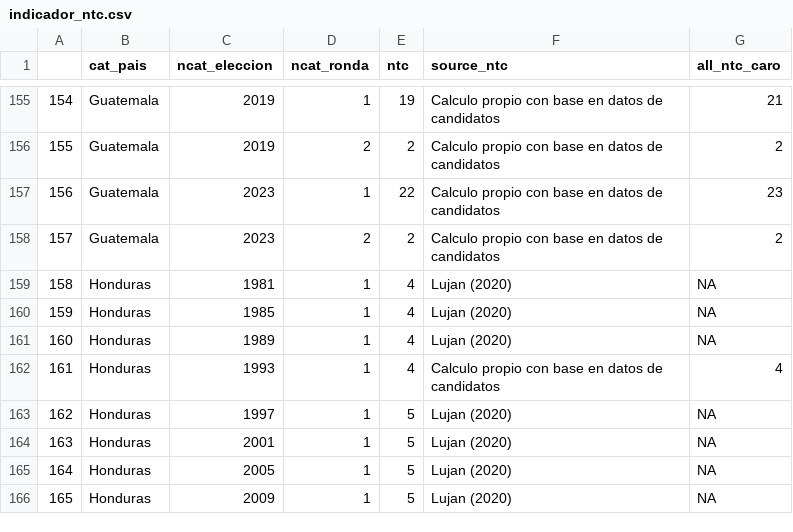
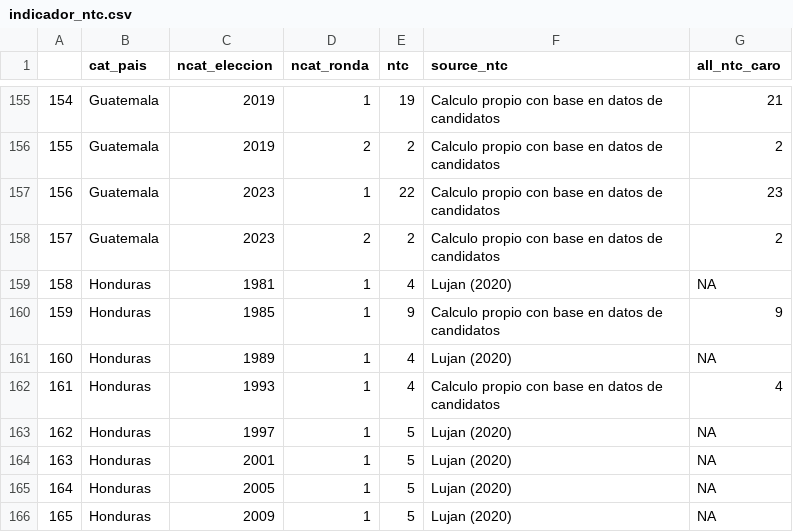
Before and after one commit to verenahantzsch/debates_latam2024, a CSV file: tesis_doctorado/datav2023/indicador_ntc.csv, drawn as a sheet; only a part is shown, gaps mark what is left out.

```diff
--- a/tesis_doctorado/datav2023/indicador_ntc.csv
+++ b/tesis_doctorado/datav2023/indicador_ntc.csv
@@ -159,3 +159,3 @@
 "158","Honduras",1981,1,4,"Lujan (2020)",NA
-"159","Honduras",1985,1,4,"Lujan (2020)",NA
+"159","Honduras",1985,1,9,"Calculo propio con base en datos de candidatos",9
 "160","Honduras",1989,1,4,"Lujan (2020)",NA
```
Also changed, not shown: tesis_doctorado/datav2023/indicador_competitividad.csv, tesis_doctorado/datav2023/indicador_eeuu.csv, 4 other files.
